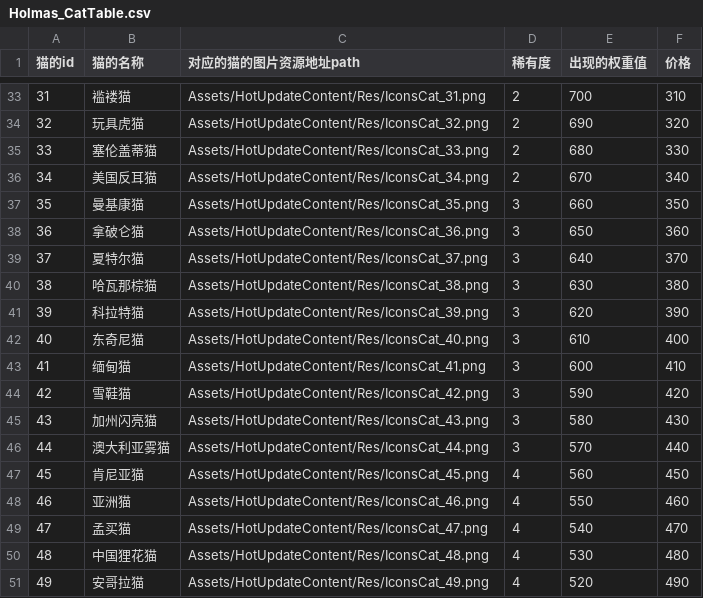
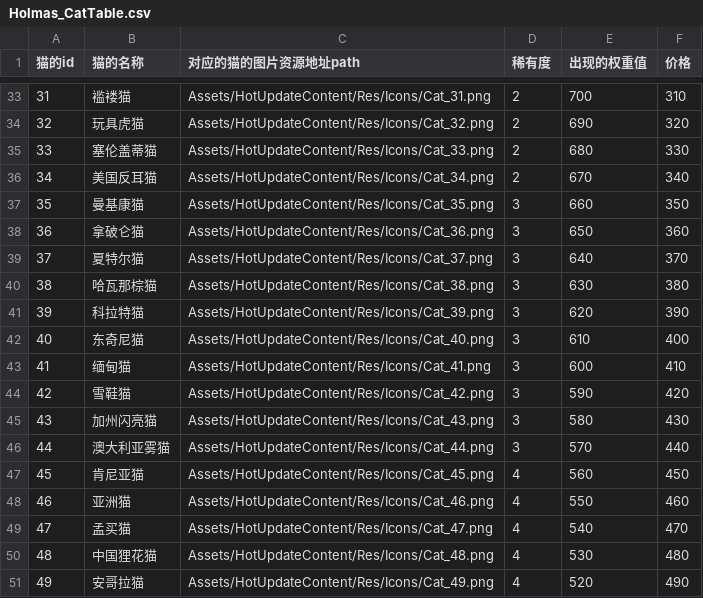
Before and after one commit to wx383847364/Holmas, a CSV file: Assets/Config/Holmas_CatTable.csv, drawn as a sheet; only a part is shown, gaps mark what is left out; the diff covers the shown part only; the diff names each change by its address in the sheet, - before the commit and + after, or states it on an @@ line.

```diff
--- a/Assets/Config/Holmas_CatTable.csv
+++ b/Assets/Config/Holmas_CatTable.csv
-C33 (对应的猫的图片资源地址path): Assets/HotUpdateContent/Res/IconsCat_31.png
+C33 (对应的猫的图片资源地址path): Assets/HotUpdateContent/Res/Icons/Cat_31.png
-C34 (对应的猫的图片资源地址path): Assets/HotUpdateContent/Res/IconsCat_32.png
+C34 (对应的猫的图片资源地址path): Assets/HotUpdateContent/Res/Icons/Cat_32.png
-C35 (对应的猫的图片资源地址path): Assets/HotUpdateContent/Res/IconsCat_33.png
+C35 (对应的猫的图片资源地址path): Assets/HotUpdateContent/Res/Icons/Cat_33.png
-C36 (对应的猫的图片资源地址path): Assets/HotUpdateContent/Res/IconsCat_34.png
+C36 (对应的猫的图片资源地址path): Assets/HotUpdateContent/Res/Icons/Cat_34.png
-C37 (对应的猫的图片资源地址path): Assets/HotUpdateContent/Res/IconsCat_35.png
+C37 (对应的猫的图片资源地址path): Assets/HotUpdateContent/Res/Icons/Cat_35.png
-C38 (对应的猫的图片资源地址path): Assets/HotUpdateContent/Res/IconsCat_36.png
+C38 (对应的猫的图片资源地址path): Assets/HotUpdateContent/Res/Icons/Cat_36.png
-C39 (对应的猫的图片资源地址path): Assets/HotUpdateContent/Res/IconsCat_37.png
+C39 (对应的猫的图片资源地址path): Assets/HotUpdateContent/Res/Icons/Cat_37.png
-C40 (对应的猫的图片资源地址path): Assets/HotUpdateContent/Res/IconsCat_38.png
+C40 (对应的猫的图片资源地址path): Assets/HotUpdateContent/Res/Icons/Cat_38.png
-C41 (对应的猫的图片资源地址path): Assets/HotUpdateContent/Res/IconsCat_39.png
+C41 (对应的猫的图片资源地址path): Assets/HotUpdateContent/Res/Icons/Cat_39.png
-C42 (对应的猫的图片资源地址path): Assets/HotUpdateContent/Res/IconsCat_40.png
+C42 (对应的猫的图片资源地址path): Assets/HotUpdateContent/Res/Icons/Cat_40.png
-C43 (对应的猫的图片资源地址path): Assets/HotUpdateContent/Res/IconsCat_41.png
+C43 (对应的猫的图片资源地址path): Assets/HotUpdateContent/Res/Icons/Cat_41.png
-C44 (对应的猫的图片资源地址path): Assets/HotUpdateContent/Res/IconsCat_42.png
+C44 (对应的猫的图片资源地址path): Assets/HotUpdateContent/Res/Icons/Cat_42.png
-C45 (对应的猫的图片资源地址path): Assets/HotUpdateContent/Res/IconsCat_43.png
+C45 (对应的猫的图片资源地址path): Assets/HotUpdateContent/Res/Icons/Cat_43.png
-C46 (对应的猫的图片资源地址path): Assets/HotUpdateContent/Res/IconsCat_44.png
+C46 (对应的猫的图片资源地址path): Assets/HotUpdateContent/Res/Icons/Cat_44.png
-C47 (对应的猫的图片资源地址path): Assets/HotUpdateContent/Res/IconsCat_45.png
+C47 (对应的猫的图片资源地址path): Assets/HotUpdateContent/Res/Icons/Cat_45.png
-C48 (对应的猫的图片资源地址path): Assets/HotUpdateContent/Res/IconsCat_46.png
+C48 (对应的猫的图片资源地址path): Assets/HotUpdateContent/Res/Icons/Cat_46.png
-C49 (对应的猫的图片资源地址path): Assets/HotUpdateContent/Res/IconsCat_47.png
+C49 (对应的猫的图片资源地址path): Assets/HotUpdateContent/Res/Icons/Cat_47.png
-C50 (对应的猫的图片资源地址path): Assets/HotUpdateContent/Res/IconsCat_48.png
+C50 (对应的猫的图片资源地址path): Assets/HotUpdateContent/Res/Icons/Cat_48.png
-C51 (对应的猫的图片资源地址path): Assets/HotUpdateContent/Res/IconsCat_49.png
+C51 (对应的猫的图片资源地址path): Assets/HotUpdateContent/Res/Icons/Cat_49.png
```
Also changed, not shown: 27 edited cells elsewhere in this file.
